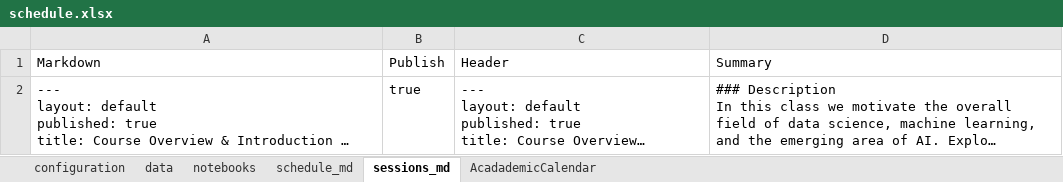
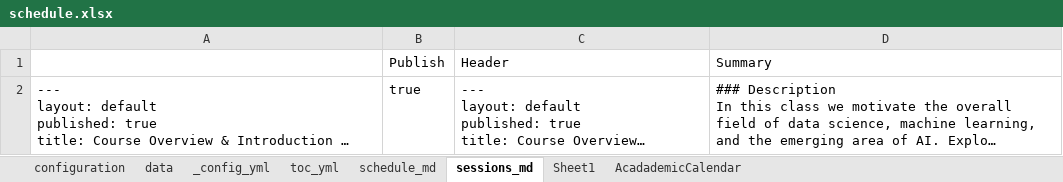
Before and after one commit to RPI-DATA/course-intro-ml-app, an Excel workbook: schedule.xlsx, sheet sessions_md, drawn as a sheet; long unchanged cells end in …; values as stored, in another font and other column widths than the file's, no borders; the diff names each change by its address in the sheet, - before the commit and + after, or states it on an @@ line.

Commit message:
Generated prototype schedule, session pages

```diff
--- a/schedule.xlsx (sheet sessions_md)
+++ b/schedule.xlsx (sheet sessions_md)
-sheet tab: notebooks
+sheet tab: Sheet1
+sheet tab: _config_yml
+sheet tab: toc_yml
@@ sheet tab order changed: configuration | data | _config_yml | toc_yml | schedule_md | sessions_md | Sheet1 | AcadademicCalendar @@
-A1: Markdown
+A1: (empty)
```
Also changed, not shown: sheet data, sheet configuration, sheet schedule_md, formulas that keep their value, 14 other files.
